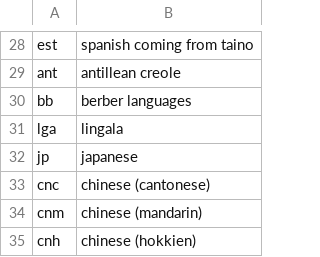
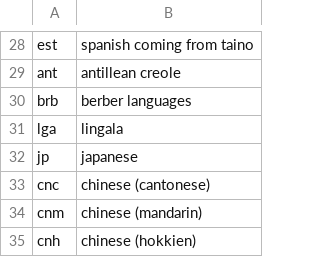
Before and after one commit to ljz112/CLResearch, a CSV file: ideaFrance/collectedData/borrowedWordsLangKey.csv, drawn as a sheet; only a part is shown, gaps mark what is left out.

Commit message:
Data analysis complete-ish

```diff
--- a/ideaFrance/collectedData/borrowedWordsLangKey.csv
+++ b/ideaFrance/collectedData/borrowedWordsLangKey.csv
@@ -29,3 +29,3 @@ est,spanish coming from taino
 ant,antillean creole
-bb,berber languages
+brb,berber languages
 lga,lingala
```
Also changed, not shown: ideaFrance/collectedData/borrowedWords.csv, 2 other files.
